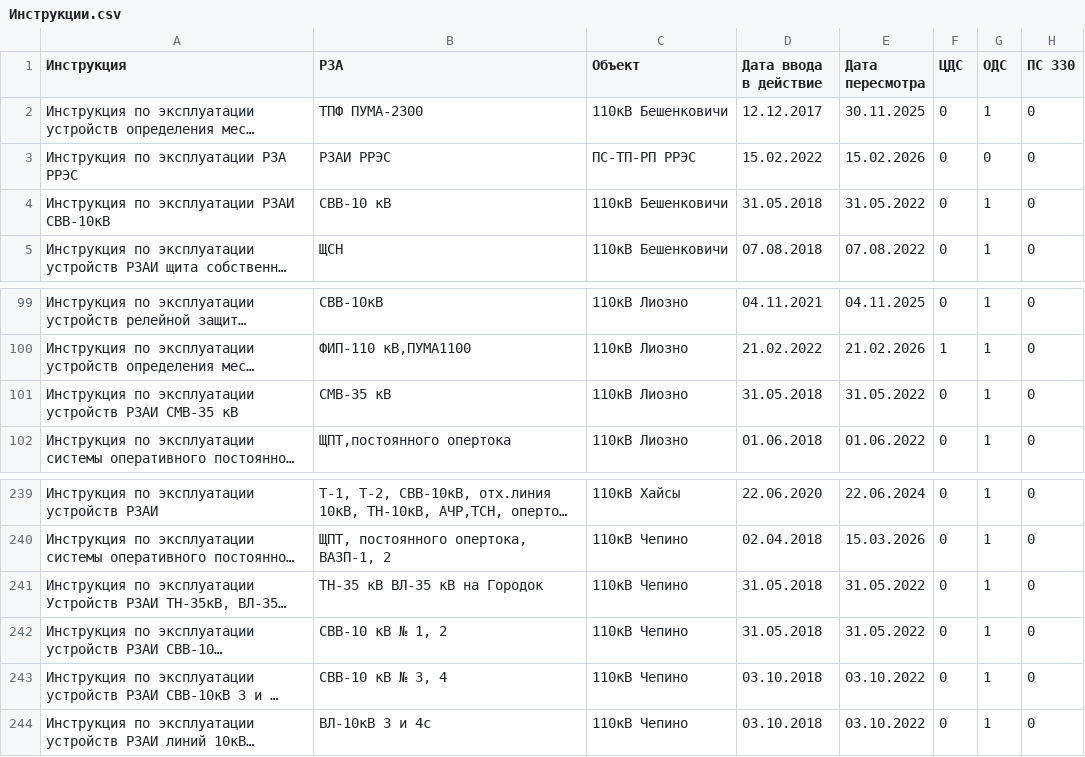
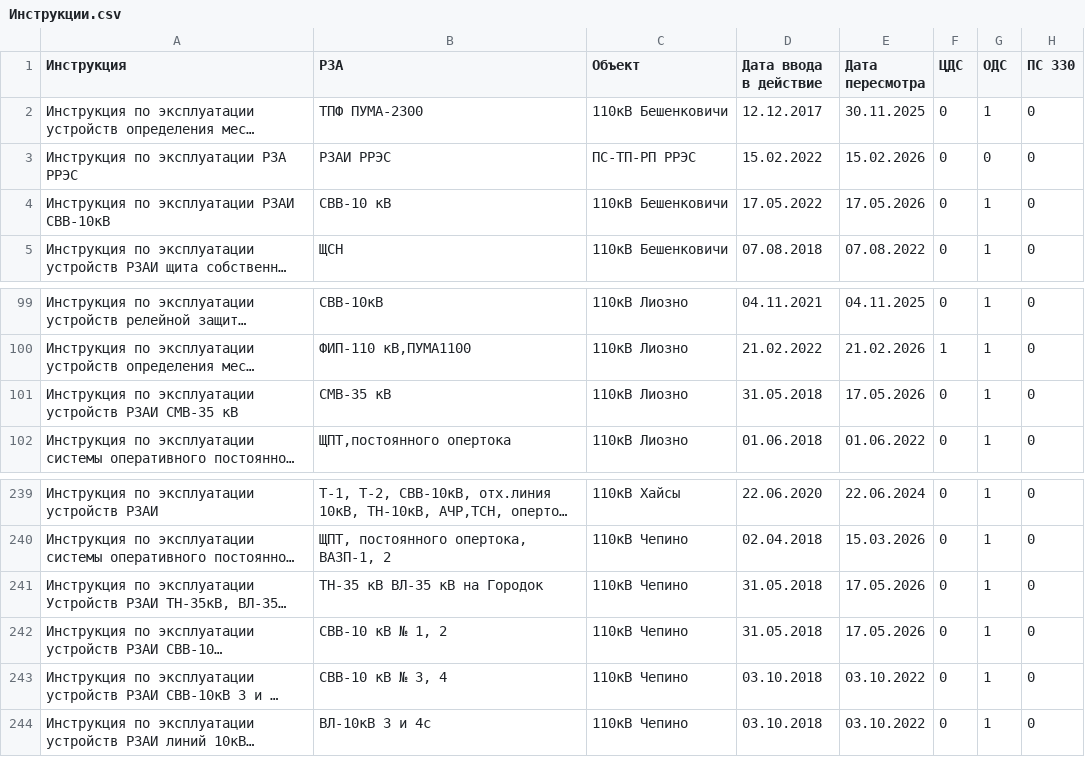
Before and after one commit to vicjan89/InfoRZA, a CSV file: docs/source/Перечни/Инструкции.csv, drawn as a sheet; only a part is shown, gaps mark what is left out; long unchanged cells end in …; the diff names each change by its address in the sheet, - before the commit and + after, or states it on an @@ line.

Commit message:
Инструкция

```diff
--- a/docs/source/Перечни/Инструкции.csv
+++ b/docs/source/Перечни/Инструкции.csv
-D4 (Дата ввода в действие): 31.05.2018
+D4 (Дата ввода в действие): 17.05.2022
-E4 (Дата пересмотра): 31.05.2022
+E4 (Дата пересмотра): 17.05.2026
-E101 (Дата пересмотра): 31.05.2022
+E101 (Дата пересмотра): 17.05.2026
-E241:E242 (Дата пересмотра): 31.05.2022
+E241:E242 (Дата пересмотра): 17.05.2026
```
